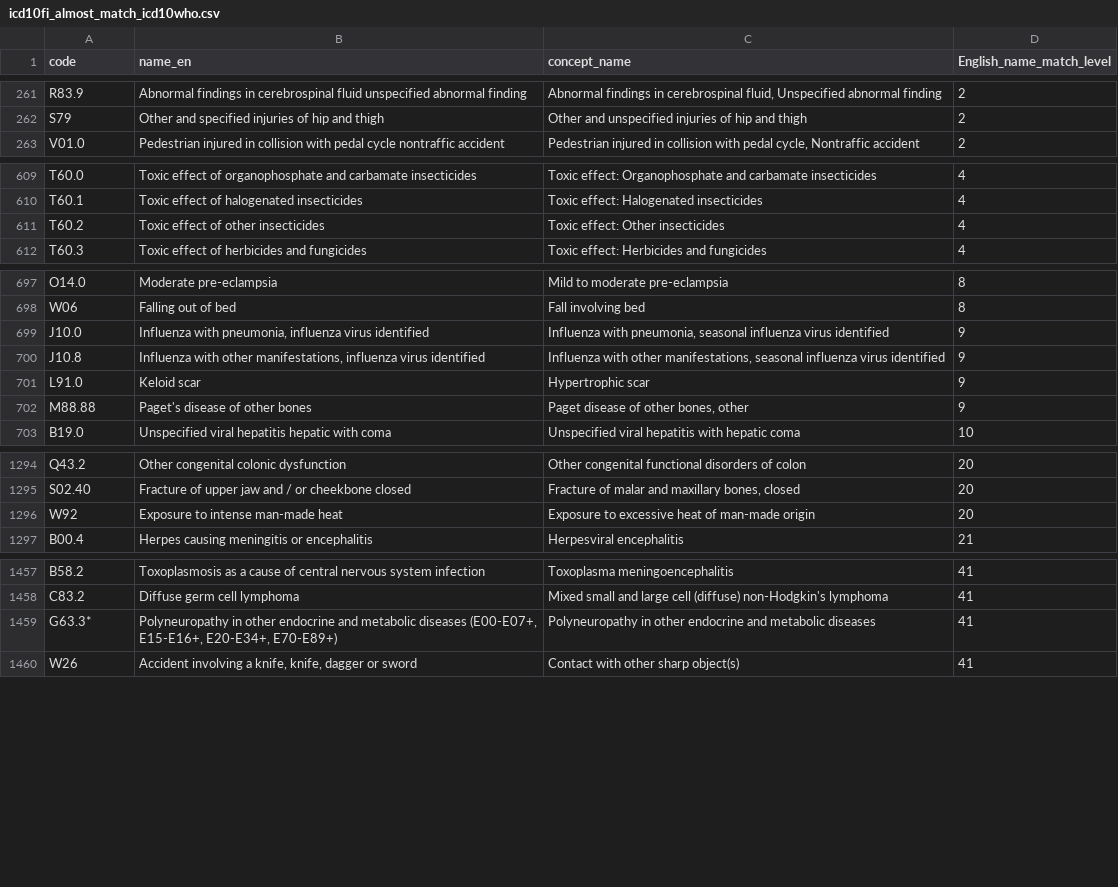
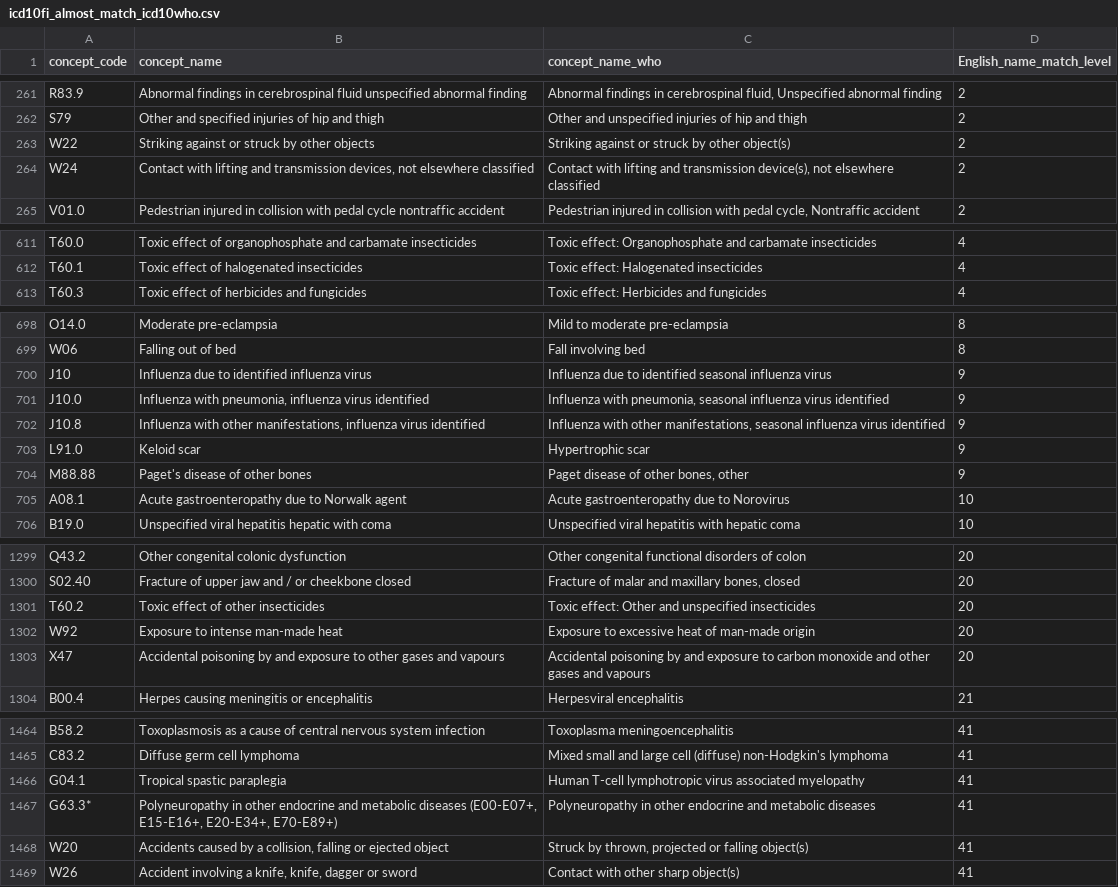
Before and after one commit to FINNGEN/mapping_finland, a CSV file: ICD10fi/2_mapping_to_standard/icd10fi_almost_match_icd10who.csv, drawn as a sheet; only a part is shown, gaps mark what is left out; the diff covers the shown part only.

Commit message:
icd10fi new format (omop tables )

```diff
--- a/ICD10fi/2_mapping_to_standard/icd10fi_almost_match_icd10who.csv
+++ b/ICD10fi/2_mapping_to_standard/icd10fi_almost_match_icd10who.csv
@@ -1 +1 @@
-code,name_en,concept_name,English_name_match_level
+concept_code,concept_name,concept_name_who,English_name_match_level
@@ -262,2 +262,4 @@ R83.9,Abnormal findings in cerebrospinal fluid unspecified abnormal finding,"Abn
 S79,Other and specified injuries of hip and thigh,Other and unspecified injuries of hip and thigh,2
+W22,Striking against or struck by other objects,Striking against or struck by other object(s),2
+W24,"Contact with lifting and transmission devices, not elsewhere classified","Contact with lifting and transmission device(s), not elsewhere classified",2
 V01.0,Pedestrian injured in collision with pedal cycle nontraffic accident,"Pedestrian injured in collision with pedal cycle, Nontraffic accident",2
@@ -610,3 +612,2 @@ T60.0,Toxic effect of organophosphate and carbamate insecticides,Toxic effect: O
 T60.1,Toxic effect of halogenated insecticides,Toxic effect: Halogenated insecticides,4
-T60.2,Toxic effect of other insecticides,Toxic effect: Other insecticides,4
 T60.3,Toxic effect of herbicides and fungicides,Toxic effect: Herbicides and fungicides,4
@@ -698,2 +699,3 @@ O14.0,Moderate pre-eclampsia,Mild to moderate pre-eclampsia,8
 W06,Falling out of bed,Fall involving bed,8
+J10,Influenza due to identified influenza virus,Influenza due to identified seasonal influenza virus,9
 J10.0,"Influenza with pneumonia, influenza virus identified","Influenza with pneumonia, seasonal influenza virus identified",9
@@ -702,2 +704,3 @@ L91.0,Keloid scar,Hypertrophic scar,9
 M88.88,Paget's disease of other bones,"Paget disease of other bones, other",9
+A08.1,Acute gastroenteropathy due to Norwalk agent,Acute gastroenteropathy due to Norovirus,10
 B19.0,Unspecified viral hepatitis hepatic with coma,Unspecified viral hepatitis with hepatic coma,10
@@ -1295,3 +1300,5 @@ Q43.2,Other congenital colonic dysfunction,Other congenital functional disorders
 S02.40,Fracture of upper jaw and / or cheekbone closed,"Fracture of malar and maxillary bones, closed",20
+T60.2,Toxic effect of other insecticides,Toxic effect: Other and unspecified insecticides,20
 W92,Exposure to intense man-made heat,Exposure to excessive heat of man-made origin,20
+X47,Accidental poisoning by and exposure to other gases and vapours,Accidental poisoning by and exposure to carbon monoxide and other gases and vapours,20
 B00.4,Herpes causing meningitis or encephalitis,Herpesviral encephalitis,21
@@ -1458,3 +1465,5 @@ B58.2,Toxoplasmosis as a cause of central nervous system infection,Toxoplasma me
 C83.2,Diffuse germ cell lymphoma,Mixed small and large cell (diffuse) non-Hodgkin's lymphoma,41
+G04.1,Tropical spastic paraplegia,Human T-cell lymphotropic virus associated myelopathy,41
 G63.3*,"Polyneuropathy in other endocrine and metabolic diseases (E00-E07+, E15-E16+, E20-E34+, E70-E89+)",Polyneuropathy in other endocrine and metabolic diseases,41
+W20,"Accidents caused by a collision, falling or ejected object","Struck by thrown, projected or falling object(s)",41
 W26,"Accident involving a knife, knife, dagger or sword",Contact with other sharp object(s),41
```
Also changed, not shown: 8 added rows and 4 removed rows elsewhere in this file, 16 other files.
